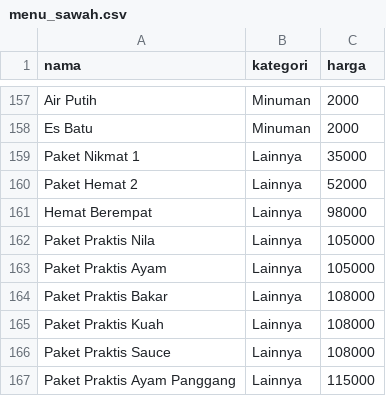
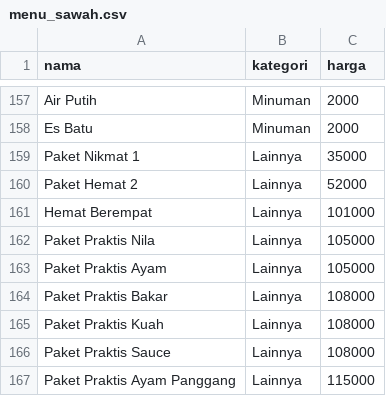
Before and after one commit to Sismoyoo/cibaicibi, a CSV file: menu_sawah.csv, drawn as a sheet; only a part is shown, gaps mark what is left out.

Commit message:
Update price for Hemat Berempat in menu_sawah.csv

```diff
--- a/menu_sawah.csv
+++ b/menu_sawah.csv
@@ -160,3 +160,3 @@ Paket Nikmat 1,Lainnya,35000
 Paket Hemat 2,Lainnya,52000
-Hemat Berempat,Lainnya,98000
+Hemat Berempat,Lainnya,101000
 Paket Praktis Nila,Lainnya,105000
```
